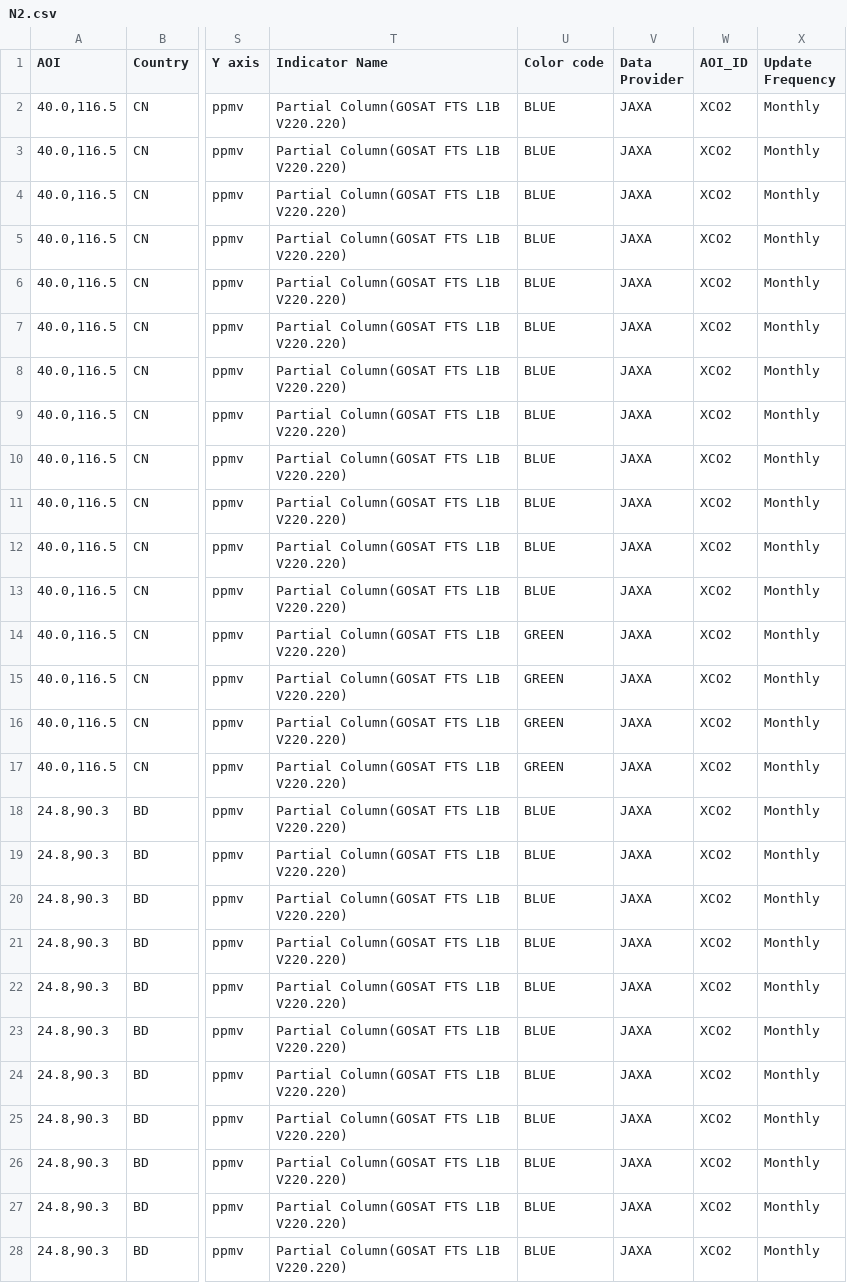
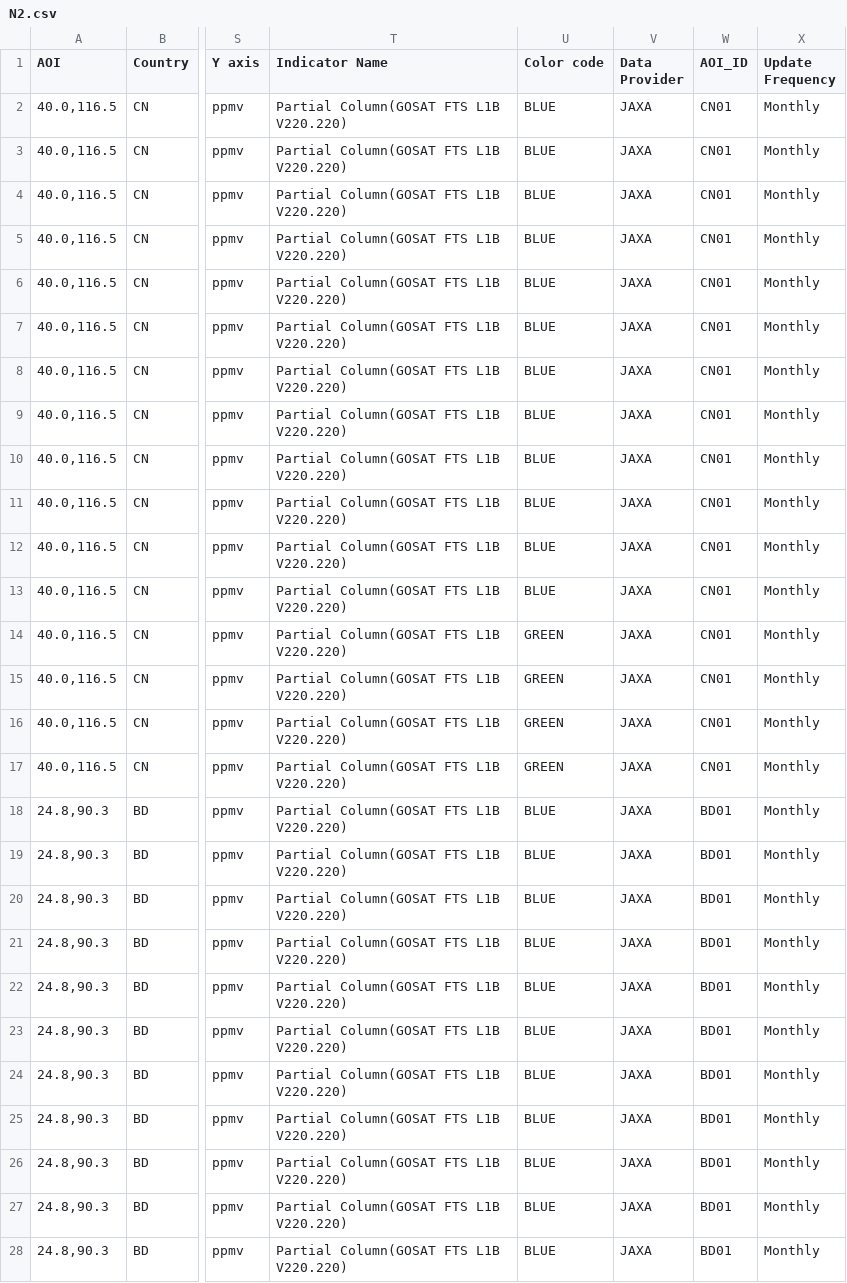
Before and after one commit to eurodatacube/eodash, a CSV file: app/public/data/trilateral/N2.csv, drawn as a sheet; only a part is shown, gaps mark what is left out; the diff covers the shown part only; the diff names each change by its address in the sheet, - before the commit and + after, or states it on an @@ line.

Commit message:
Fix aoi_id in N2

```diff
--- a/app/public/data/trilateral/N2.csv
+++ b/app/public/data/trilateral/N2.csv
-W2:W17 (AOI_ID): XCO2
+W2:W17 (AOI_ID): CN01
-W18:W28 (AOI_ID): XCO2
+W18:W28 (AOI_ID): BD01
```
Also changed, not shown: 93 edited cells elsewhere in this file.
